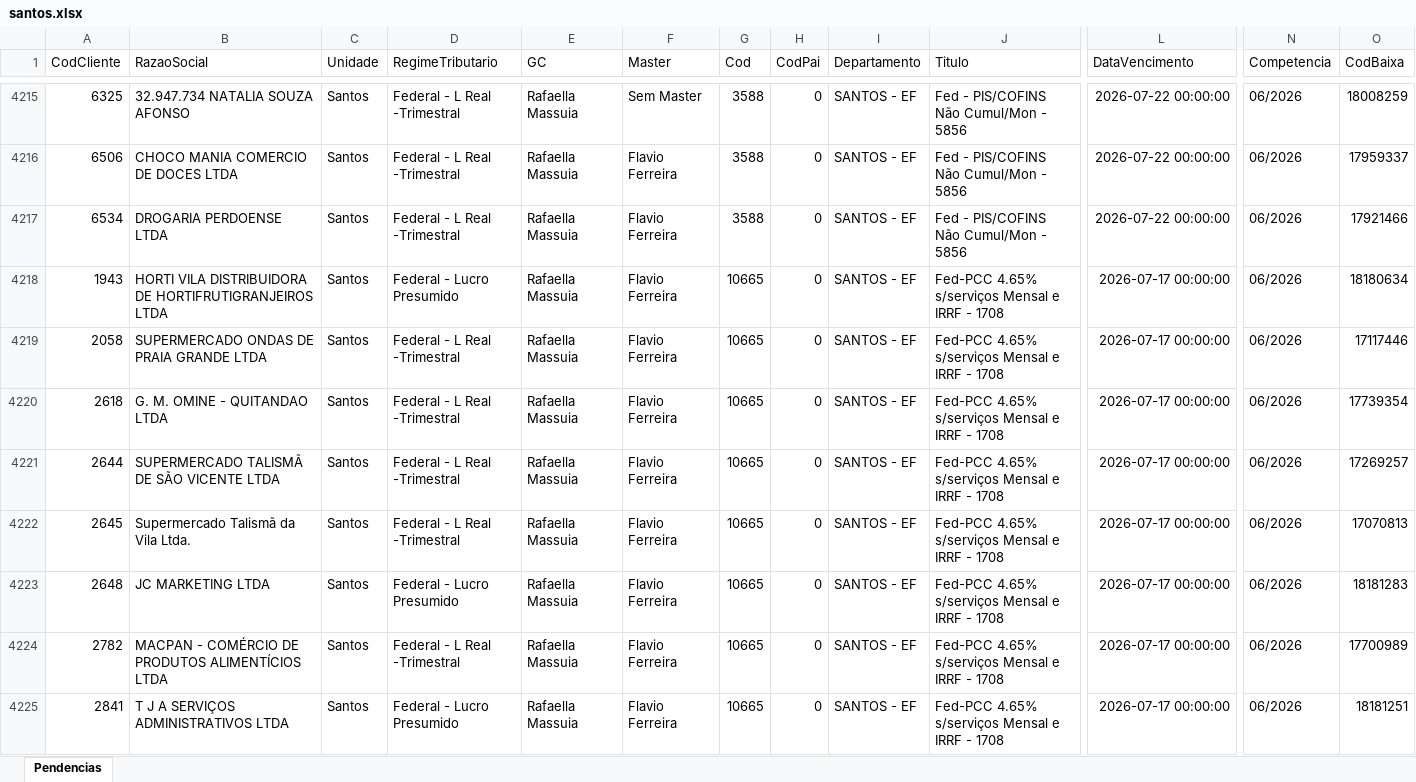
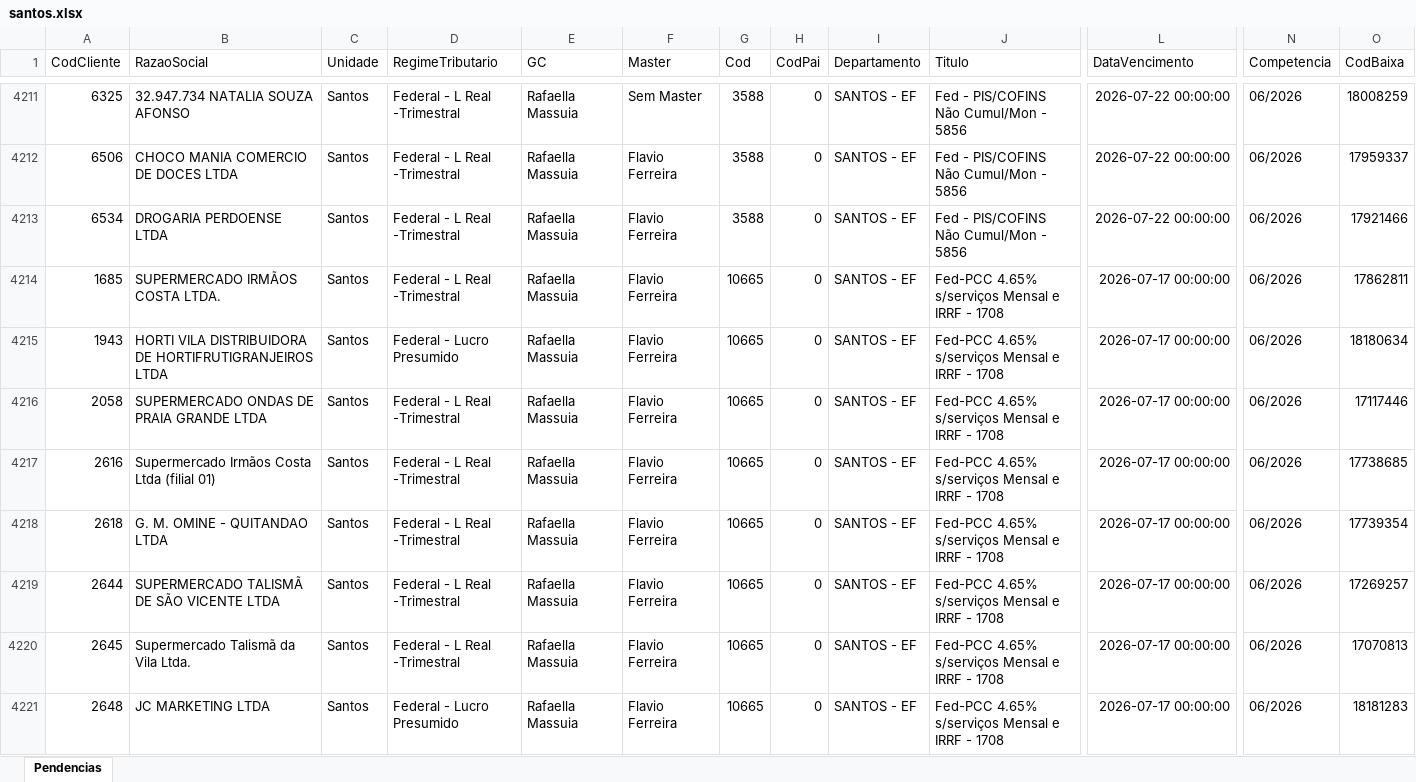
Before and after one commit to willianemanoel/Portal-das-tarefas-teste-, an Excel workbook: dados/base/santos.xlsx, sheet Pendencias, drawn as a sheet; only a part is shown, gaps mark what is left out; the shorter side is filled out with more unchanged rows; values as stored, in another font and other column widths than the file's, no borders; rows hold the shown columns only; the diff covers the shown part only; the diff names each change by its address in the sheet, - before the commit and + after, or states it on an @@ line.

```diff
--- a/dados/base/santos.xlsx (sheet Pendencias)
+++ b/dados/base/santos.xlsx (sheet Pendencias)
+row 4214: 1685 | SUPERMERCADO IRMÃOS COSTA LTDA. | Santos | Federal - L Real -Trimestral | Rafaella Massuia | Flavio Ferreira | 10665 | 0 | SANTOS - EF | Fed-PCC 4.65% s/serviços Mensal e IRRF - 1708 | 2026-07-17 00:00:00 | 06/2026 | 17862811
+row 4217: 2616 | Supermercado Irmãos Costa Ltda (filial 01) | Santos | Federal - L Real -Trimestral | Rafaella Massuia | Flavio Ferreira | 10665 | 0 | SANTOS - EF | Fed-PCC 4.65% s/serviços Mensal e IRRF - 1708 | 2026-07-17 00:00:00 | 06/2026 | 17738685
```
Also changed, not shown: 15 added rows, 16 removed rows and 1 edited cell elsewhere in this sheet, dados/base/goias.xlsx, 2 other files.
